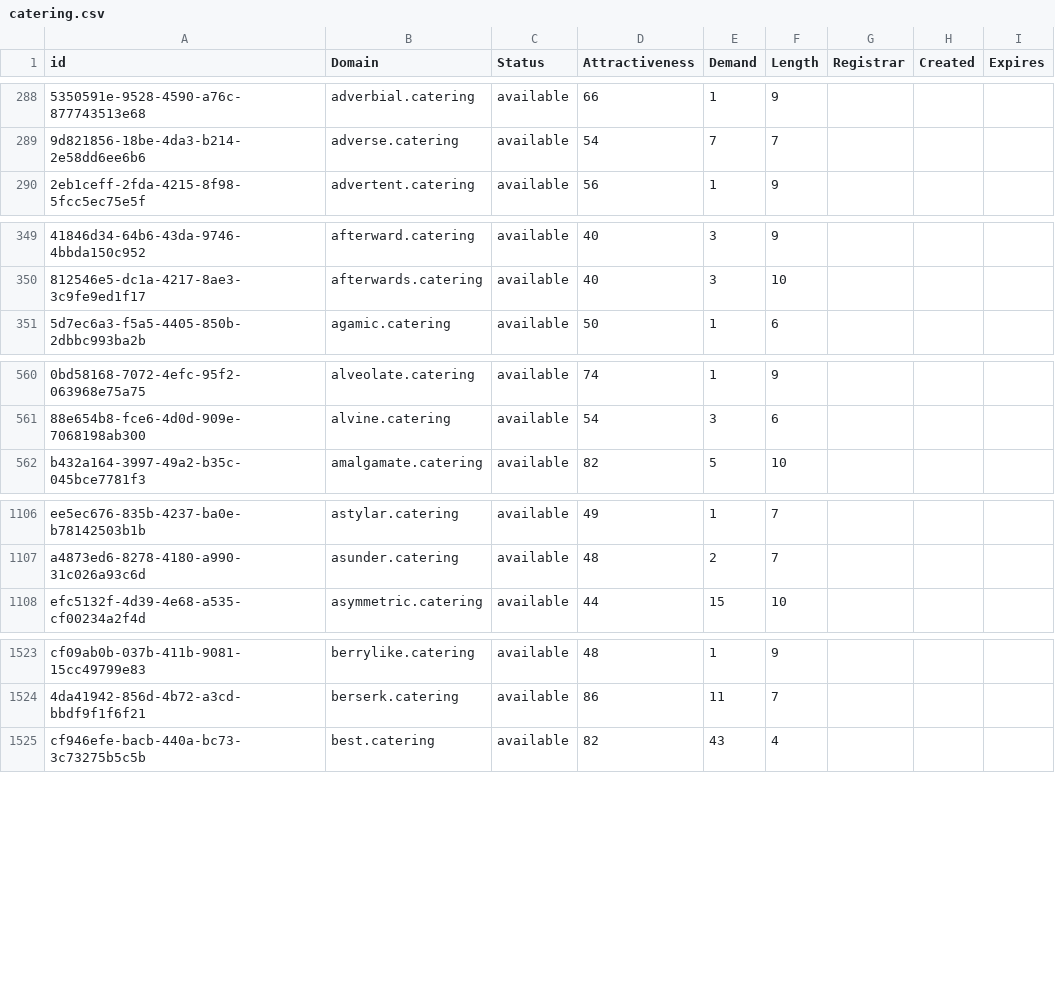
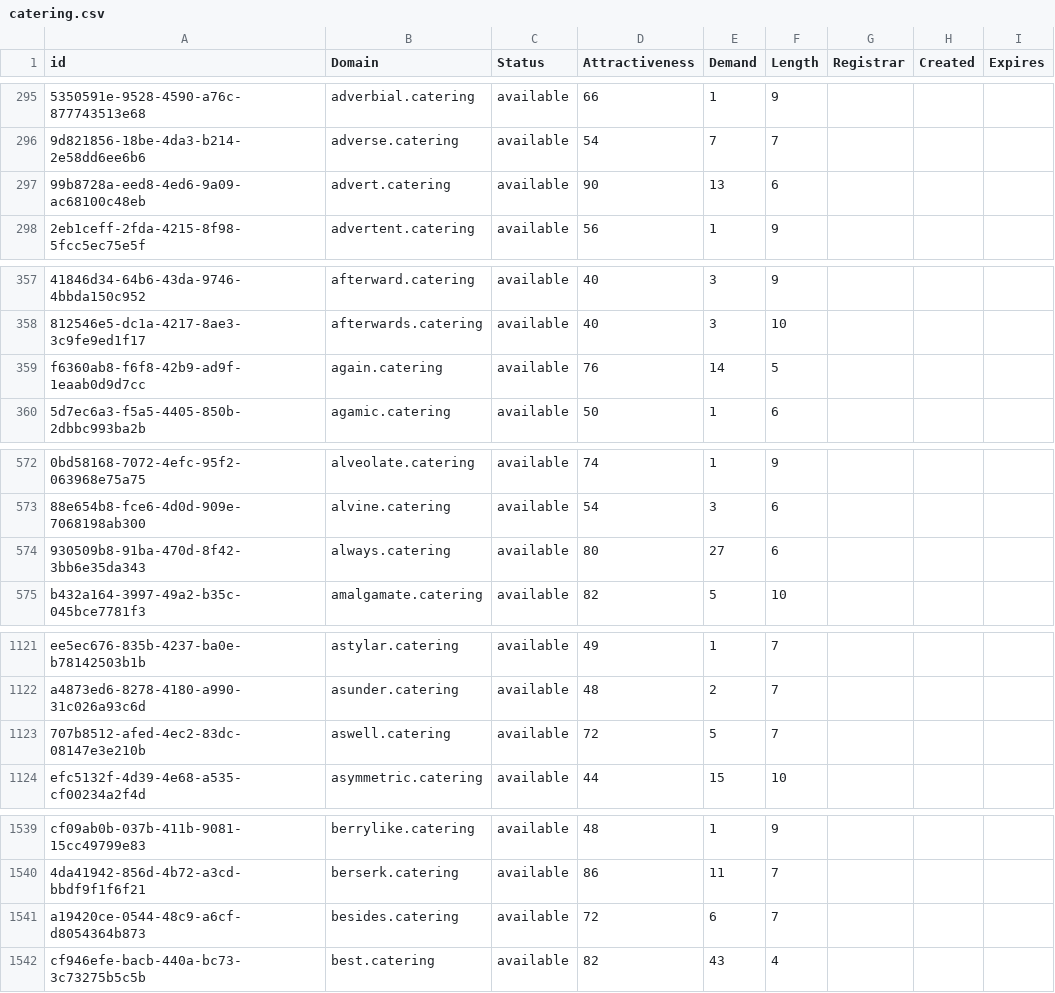
Before and after one commit to UniqueDomains/catering-oneword-domains, a CSV file: catering.csv, drawn as a sheet; only a part is shown, gaps mark what is left out; the diff covers the shown part only; the diff names each change by its address in the sheet, - before the commit and + after, or states it on an @@ line.

```diff
--- a/catering.csv
+++ b/catering.csv
+row 297: 99b8728a-eed8-4ed6-9a09-ac68100c48eb | advert.catering | available | 90 | 13 | 6
+row 359: f6360ab8-f6f8-42b9-ad9f-1eaab0d9d7cc | again.catering | available | 76 | 14 | 5
+row 574: 930509b8-91ba-470d-8f42-3bb6e35da343 | always.catering | available | 80 | 27 | 6
+row 1123: 707b8512-afed-4ec2-83dc-08147e3e210b | aswell.catering | available | 72 | 5 | 7
+row 1541: a19420ce-0544-48c9-a6cf-d8054364b873 | besides.catering | available | 72 | 6 | 7
```
Also changed, not shown: 26 added rows and 1 edited cell elsewhere in this file, 2 other files.
